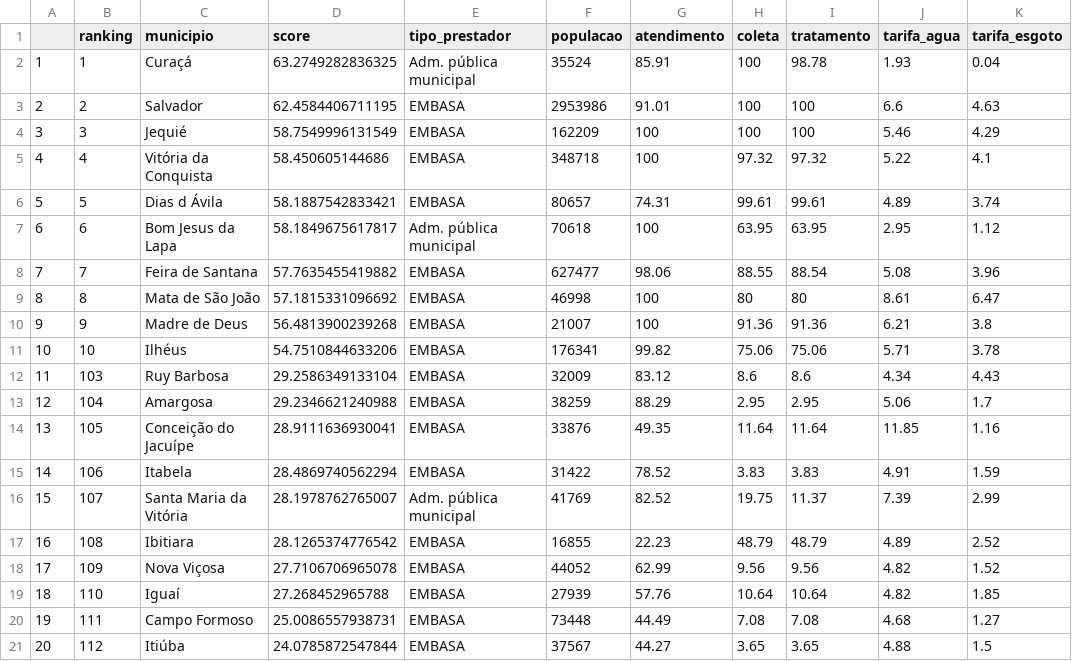
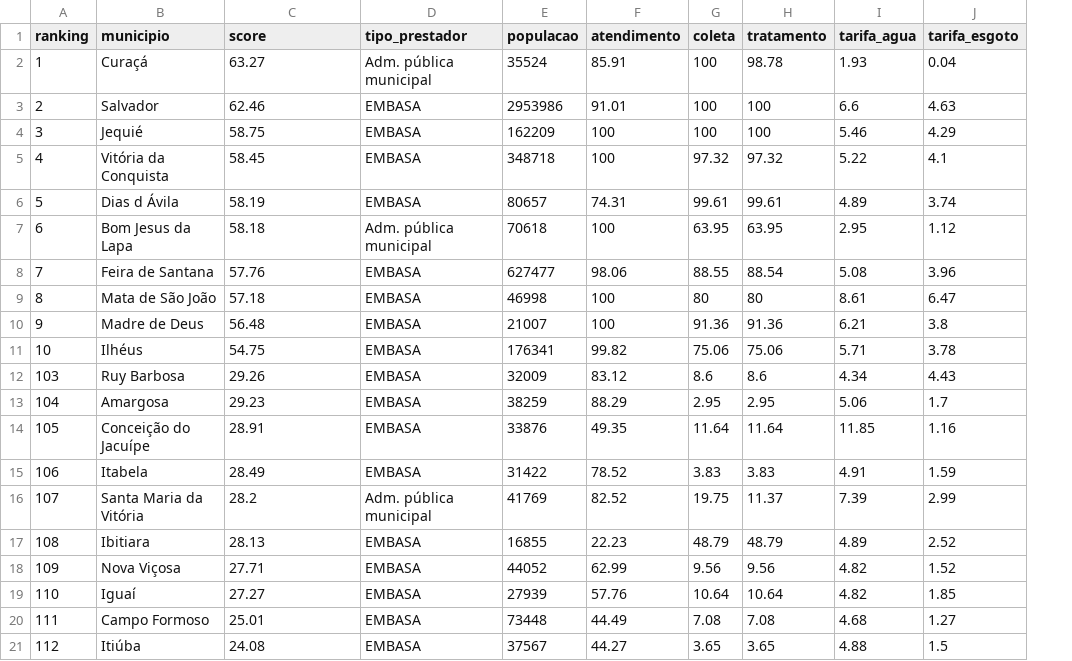
Before and after one commit to andremenegatti/saneamento-bahia, a CSV file: data/highlights_agua_esgoto.csv, drawn as a sheet; only a part is shown; removed rows and columns are numbered as before the commit, all else as after; the diff names each change by its address in the sheet, - before the commit and + after, or states it on an @@ line.

```diff
--- a/data/highlights_agua_esgoto.csv
+++ b/data/highlights_agua_esgoto.csv
-column A, rows 2-21: 1 | 2 | 3 | 4 | 5 | 6 | 7 | 8 | 9 | 10 | 11 | 12 | 13 | 14 | 15 | 16 | 17 | 18 | 19 | 20
-C2 (score): 63.2749282836325
+C2 (score): 63.27
-C3 (score): 62.4584406711195
+C3 (score): 62.46
-C4 (score): 58.7549996131549
+C4 (score): 58.75
-C5 (score): 58.450605144686
+C5 (score): 58.45
-C6 (score): 58.1887542833421
+C6 (score): 58.19
-C7 (score): 58.1849675617817
+C7 (score): 58.18
-C8 (score): 57.7635455419882
+C8 (score): 57.76
-C9 (score): 57.1815331096692
+C9 (score): 57.18
-C10 (score): 56.4813900239268
+C10 (score): 56.48
-C11 (score): 54.7510844633206
+C11 (score): 54.75
-C12 (score): 29.2586349133104
+C12 (score): 29.26
-C13 (score): 29.2346621240988
+C13 (score): 29.23
-C14 (score): 28.9111636930041
+C14 (score): 28.91
-C15 (score): 28.4869740562294
+C15 (score): 28.49
-C16 (score): 28.1978762765007
+C16 (score): 28.2
-C17 (score): 28.1265374776542
+C17 (score): 28.13
-C18 (score): 27.7106706965078
+C18 (score): 27.71
-C19 (score): 27.268452965788
+C19 (score): 27.27
-C20 (score): 25.0086557938731
+C20 (score): 25.01
-C21 (score): 24.0785872547844
+C21 (score): 24.08
```
Also changed, not shown: data/highlights_agua.csv, 12 other files.
